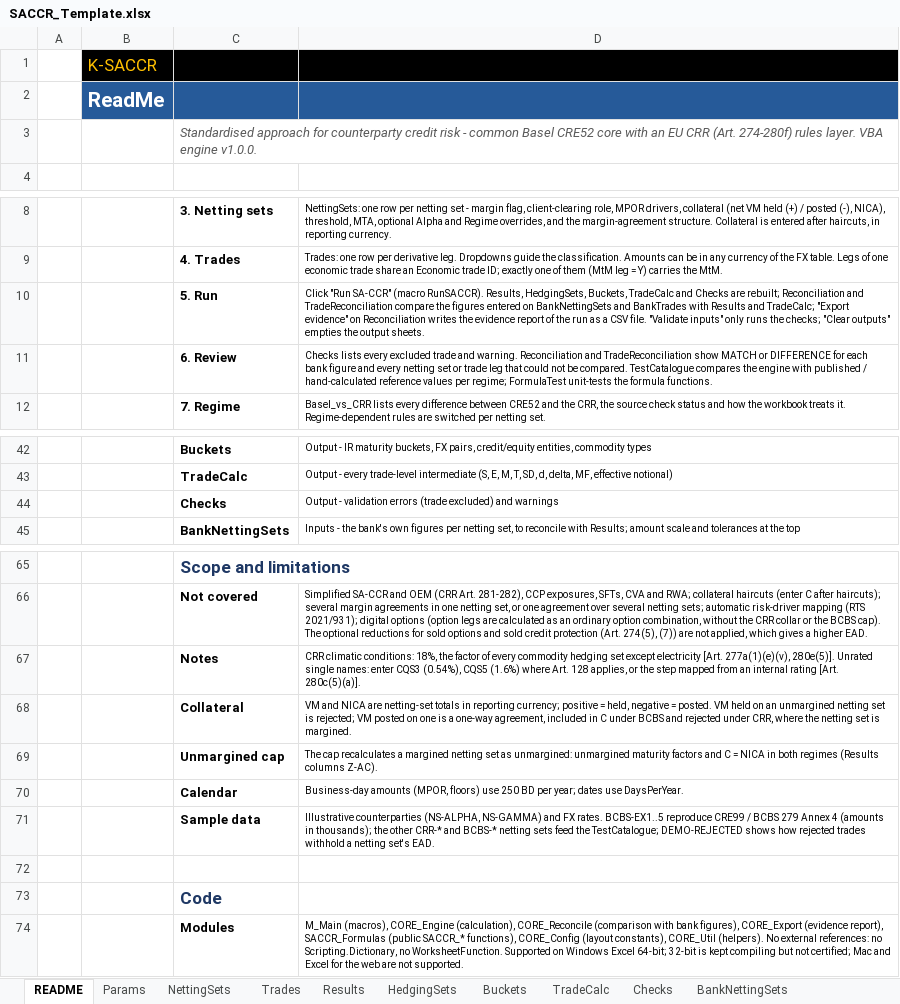
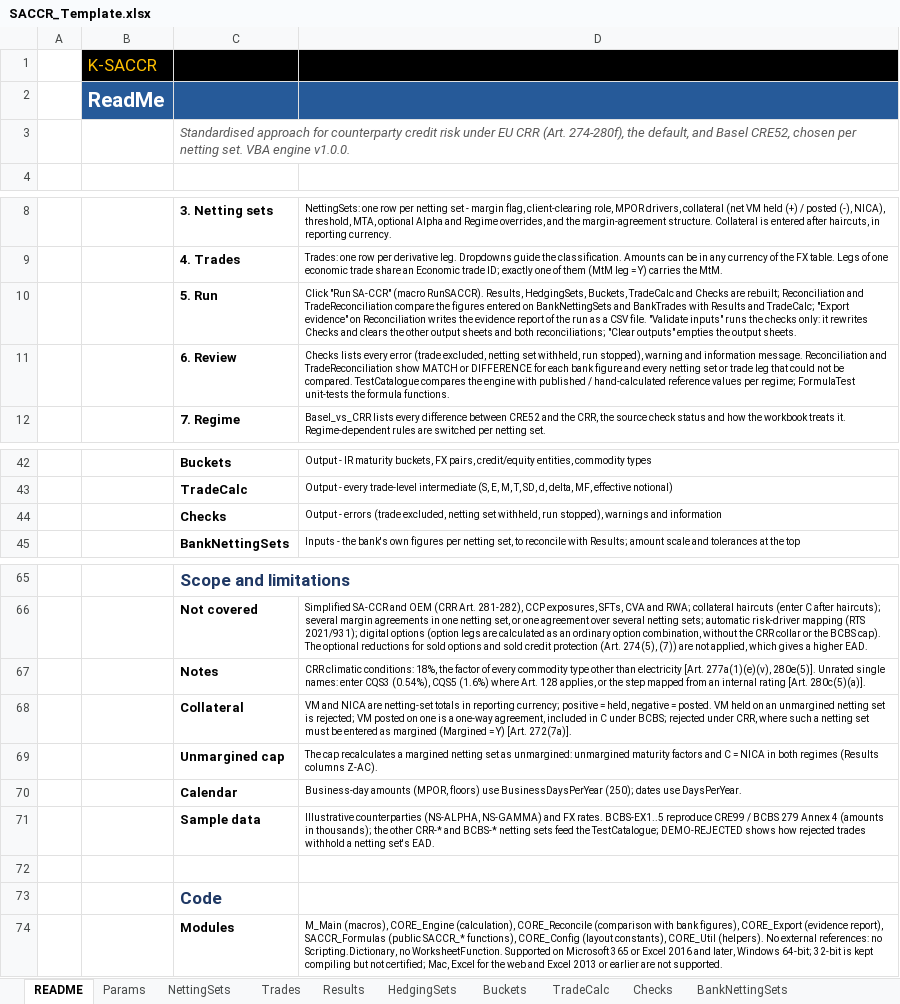
Before and after one commit to danielep71/K-SACCR, an Excel workbook: src/workbook/SACCR_Template.xlsx, sheet README, drawn as a sheet; only a part is shown, gaps mark what is left out; values as stored, in another font and other column widths than the file's, no borders; the diff names each change by its address in the sheet, - before the commit and + after, or states it on an @@ line.

Commit message:
Correct template texts that contradict the code or cite the wrong paragraph (#274)
Fixes #273. Corrects template texts (cells, data-validation prompts and
errors) that contradicted the VBA or cited the wrong paragraph: notional,
Trade ID, lambda, SD floor, client-clearing MPOR, Checks and README
behaviour; CRE52.51, 52.49/52.53, 52.17, 52.41, 52.31(1), CRE54.12 and
CRR citations; stale cached statuses, TestCatalogue source classes and
R16 arithmetic, Basel_vs_CRR rows 6, 17, 18, 23, 26-28. Output headers
renamed only where nothing looks them up. CORE_Config comments, the
methodology parameter table and the reconciliation status text are
aligned.

Validated: python tools/check.py passes; cell-by-cell template diff shows
only the intended changes. Excel, verified by the owner on 2026-10-16:
compile, Test_RunAll 8/8 PASS (228 cases, 1,001 checks, 75.2 s),
TestCatalogue, the changed prompts and the status cells.

```diff
--- a/src/workbook/SACCR_Template.xlsx (sheet README)
+++ b/src/workbook/SACCR_Template.xlsx (sheet README)
-C3: …credit risk - common Basel CRE52 core with an EU CRR (Art. 274-280f) rules layer. VBA engine…
+C3: …credit risk under EU CRR (Art. 274-280f), the default, and Basel CRE52, chosen per netting set. VBA engine…
-D10: …"Validate inputs" only runs the checks; "Clear outputs"…
+D10: …"Validate inputs" runs the checks only: it rewrites Checks and clears the other output sheets and both reconciliations; "Clear outputs"…
-D11: …lists every excluded trade and warning. Reconciliation and…
+D11: …lists every error (trade excluded, netting set withheld, run stopped), warning and information message. Reconciliation and…
-D44: Output - validation errors (trade excluded) and warnings
+D44: Output - errors (trade excluded, netting set withheld, run stopped), warnings and information
-D67: …every commodity hedging set except electricity [Art.…
+D67: …every commodity type other than electricity [Art.…
-D68: …C under BCBS and rejected under CRR, where the netting set is margined.
+D68: …C under BCBS; rejected under CRR, where such a netting set must be entered as margined (Margined = Y) [Art. 272(7a)].
-D70: …floors) use 250 BD per year; dates use…
+D70: …floors) use BusinessDaysPerYear (250); dates use…
-D74: …Supported on Windows Excel 64-bit; 32-bit is kept compiling but not certified; Mac and Excel for the web are not…
+D74: …Supported on Microsoft 365 or Excel 2016 and later, Windows 64-bit; 32-bit is kept compiling but not certified; Mac, Excel for the web and Excel 2013 or earlier are not…
```
Also changed, not shown: sheet TestCatalogue, sheet Basel_vs_CRR, sheet Params, sheet Trades, sheet Reconciliation, sheet HedgingSets, 8 more sheets, 3 other files.
